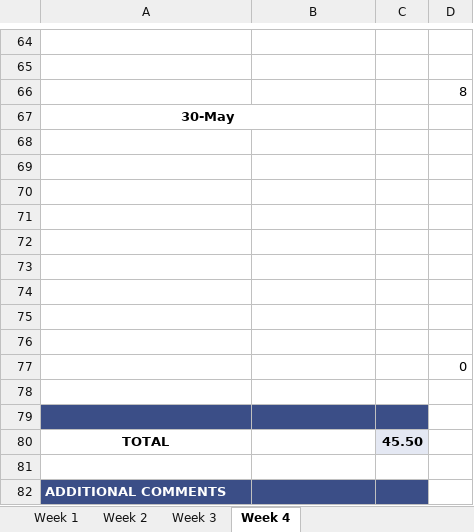
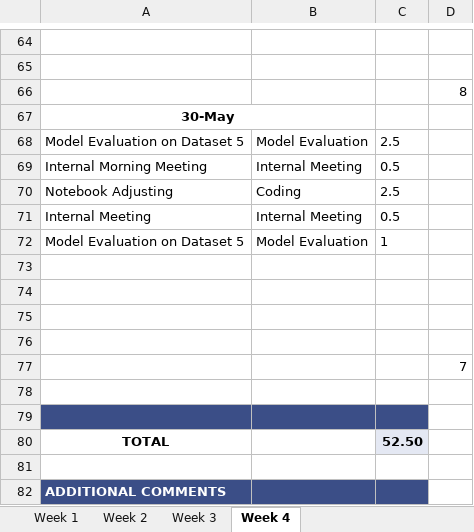
Before and after one commit to ubco-mds-2020-labs/w2020-data599-capstone-projects-ubc-udl, an Excel workbook: personal-logs/ryan-koenig/WorkLog_rk.xlsx, sheet Week 4, drawn as a sheet; only a part is shown, gaps mark what is left out; values as stored, in another font and other column widths than the file's, no borders; conditional formats not drawn; removed rows and columns are numbered as before the commit, all else as after; the diff names each change by its address in the sheet, - before the commit and + after, or states it on an @@ line.

Commit message:
updated hours

```diff
--- a/personal-logs/ryan-koenig/WorkLog_rk.xlsx (sheet Week 4)
+++ b/personal-logs/ryan-koenig/WorkLog_rk.xlsx (sheet Week 4)
+row 68: Model Evaluation on Dataset 5 | Model Evaluation | 2.5
+row 69: Internal Morning Meeting | Internal Meeting | 0.5
+row 70: Notebook Adjusting | Coding | 2.5
+row 71: Internal Meeting | Internal Meeting | 0.5
+row 72: Model Evaluation on Dataset 5 | Model Evaluation | 1
+row 77:  |  |  | 7
-A79:C79 fill: none
+A79:C79 fill: #3B4E87
-row 74: (empty)
-row 75: (empty)
-row 76: (empty)
-row 77:  |  |  | 0
-row 78: (empty)
-row 79: (empty)
-C80: 45.50
+C80: 52.50
```
